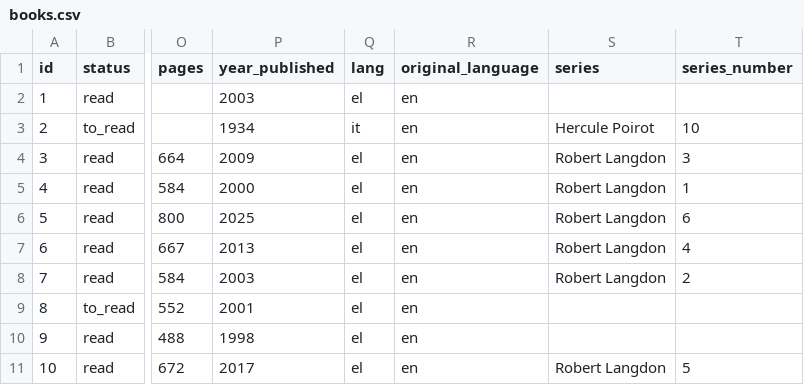
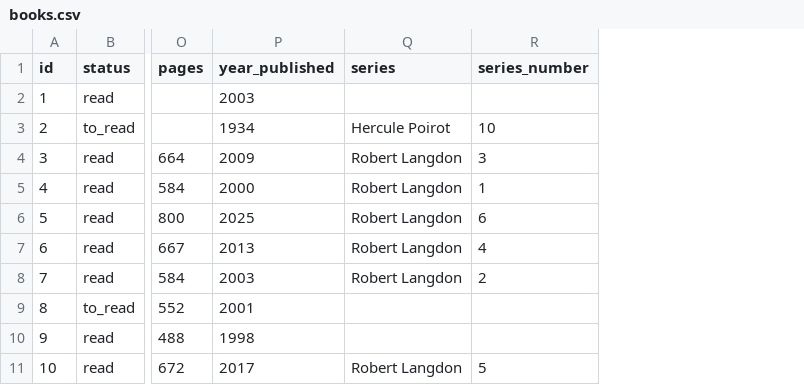
Before and after one commit to nicodlupus/Librosio, a CSV file: Data/books.csv, drawn as a sheet; only a part is shown, gaps mark what is left out; the diff names each change by its address in the sheet, - before the commit and + after, or states it on an @@ line.

Commit message:
Created the data retrieval pipeline for the rest of the books

```diff
--- a/Data/books.csv
+++ b/Data/books.csv
-column Q (lang), rows 2-11: el | it | el | el | el | el | el | el | el | el
-column R (original_language), rows 2-11: all en
```
Also changed, not shown: 2 other files.
